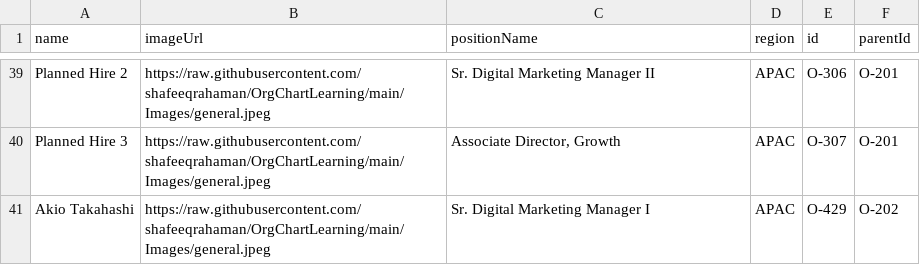
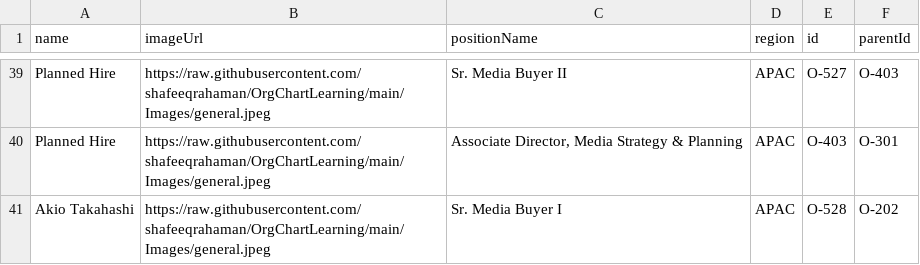
Before and after one commit to YashrajSwarnkar/Extra, a CSV file: Org.csv, drawn as a sheet; only a part is shown, gaps mark what is left out; the diff covers the shown part only; the diff names each change by its address in the sheet, - before the commit and + after, or states it on an @@ line.

```diff
--- a/Org.csv
+++ b/Org.csv
-A39 (name): Planned Hire 2
+A39 (name): Planned Hire
-C39 (positionName): Sr. Digital Marketing Manager II
+C39 (positionName): Sr. Media Buyer II
-E39 (id): O-306
+E39 (id): O-527
-F39 (parentId): O-201
+F39 (parentId): O-403
-A40 (name): Planned Hire 3
+A40 (name): Planned Hire
-C40 (positionName): Associate Director, Growth
+C40 (positionName): Associate Director, Media Strategy & Planning
-E40 (id): O-307
+E40 (id): O-403
-F40 (parentId): O-201
+F40 (parentId): O-301
-C41 (positionName): Sr. Digital Marketing Manager I
+C41 (positionName): Sr. Media Buyer I
-E41 (id): O-429
+E41 (id): O-528
```
Also changed, not shown: 3 added rows, 3 removed rows and 82 edited cells elsewhere in this file.
